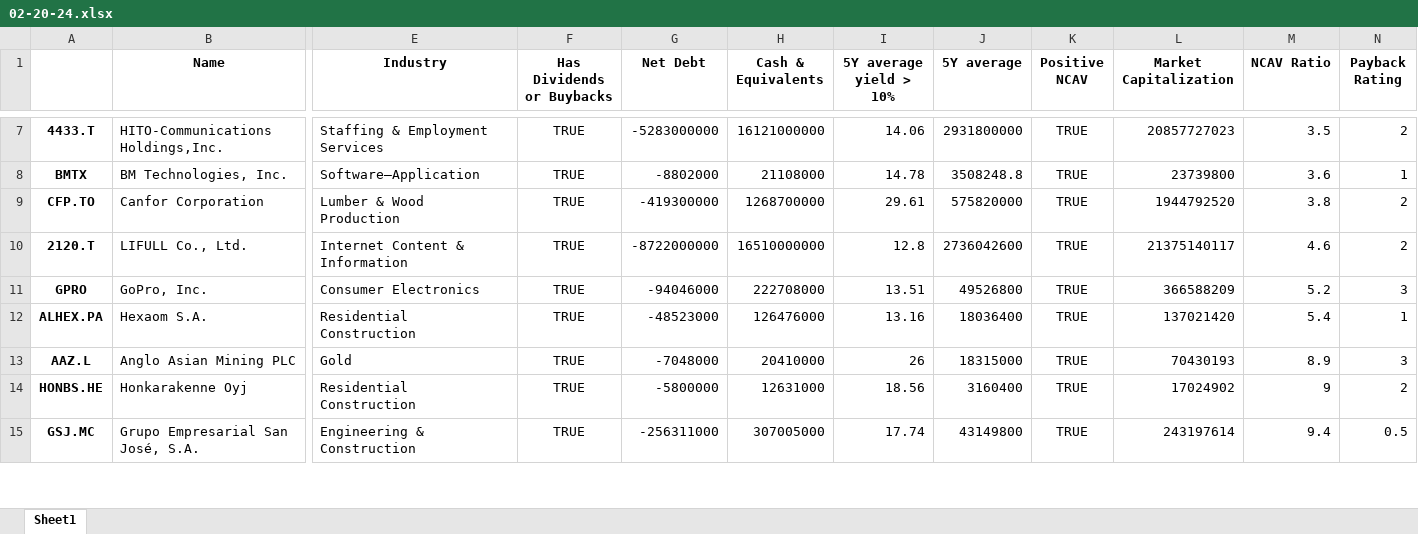
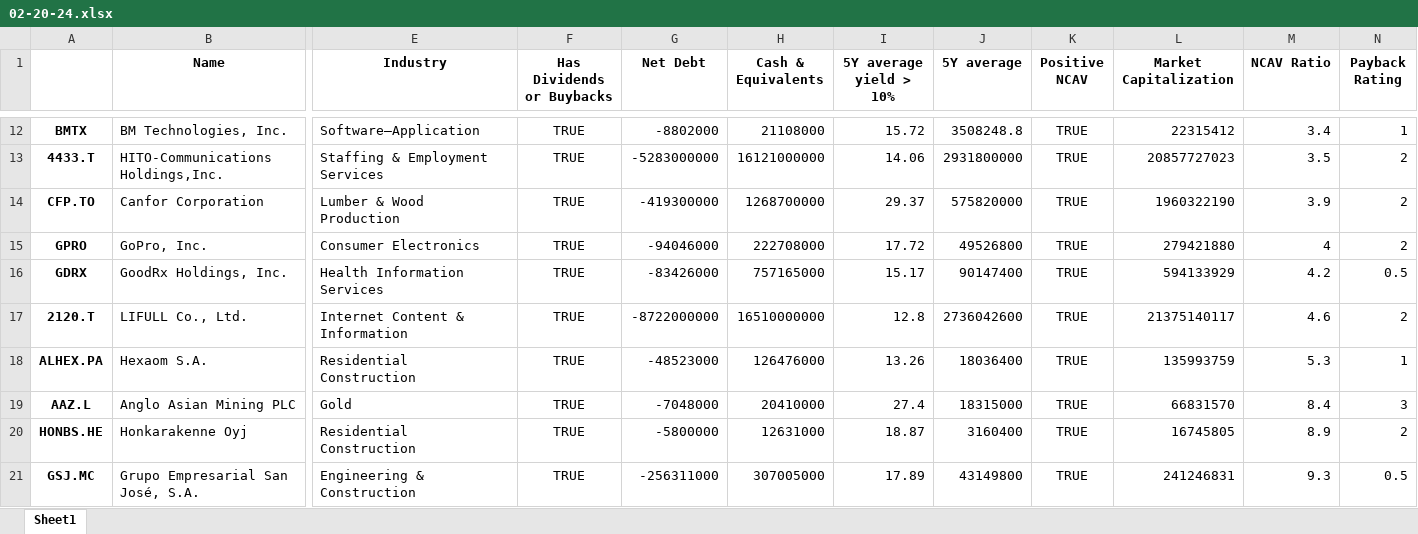
Before and after one commit to deepwaterpaladin/market_screener, an Excel workbook: output/02-20-24.xlsx, sheet Sheet1, drawn as a sheet; only a part is shown, gaps mark what is left out; values as stored, in another font and other column widths than the file's, no borders; removed rows and columns are numbered as before the commit, all else as after; rows hold the shown columns only; the diff covers the shown part only; the diff names each change by its address in the sheet, - before the commit and + after, or states it on an @@ line.

```diff
--- a/output/02-20-24.xlsx (sheet Sheet1)
+++ b/output/02-20-24.xlsx (sheet Sheet1)
+row 12: BMTX | BM Technologies, Inc. | Software—Application | TRUE | -8802000 | 21108000 | 15.72 | 3508248.8 | TRUE | 22315412 | 3.4 | 1
-row 8: BMTX | BM Technologies, Inc. | Software—Application | TRUE | -8802000 | 21108000 | 14.78 | 3508248.8 | TRUE | 23739800 | 3.6 | 1
-I14 (5Y average yield > 10%): 29.61
+I14 (5Y average yield > 10%): 29.37
-L14 (Market Capitalization): 1944792520
+L14 (Market Capitalization): 1960322190
-M14 (NCAV Ratio): 3.8
+M14 (NCAV Ratio): 3.9
+row 15: GPRO | GoPro, Inc. | Consumer Electronics | TRUE | -94046000 | 222708000 | 17.72 | 49526800 | TRUE | 279421880 | 4 | 2
+row 16: GDRX | GoodRx Holdings, Inc. | Health Information Services | TRUE | -83426000 | 757165000 | 15.17 | 90147400 | TRUE | 594133929 | 4.2 | 0.5
-row 11: GPRO | GoPro, Inc. | Consumer Electronics | TRUE | -94046000 | 222708000 | 13.51 | 49526800 | TRUE | 366588209 | 5.2 | 3
-I18 (5Y average yield > 10%): 13.16
+I18 (5Y average yield > 10%): 13.26
-L18 (Market Capitalization): 137021420
+L18 (Market Capitalization): 135993759
-M18 (NCAV Ratio): 5.4
+M18 (NCAV Ratio): 5.3
-I19 (5Y average yield > 10%): 26
+I19 (5Y average yield > 10%): 27.4
-L19 (Market Capitalization): 70430193
+L19 (Market Capitalization): 66831570
-M19 (NCAV Ratio): 8.9
+M19 (NCAV Ratio): 8.4
-I20 (5Y average yield > 10%): 18.56
+I20 (5Y average yield > 10%): 18.87
-L20 (Market Capitalization): 17024902
+L20 (Market Capitalization): 16745805
-M20 (NCAV Ratio): 9
+M20 (NCAV Ratio): 8.9
-I21 (5Y average yield > 10%): 17.74
+I21 (5Y average yield > 10%): 17.89
-L21 (Market Capitalization): 243197614
+L21 (Market Capitalization): 241246831
-M21 (NCAV Ratio): 9.4
+M21 (NCAV Ratio): 9.3
```
Also changed, not shown: 7 added rows, 2 removed rows and 22 edited cells elsewhere in this sheet, 1 other file.
